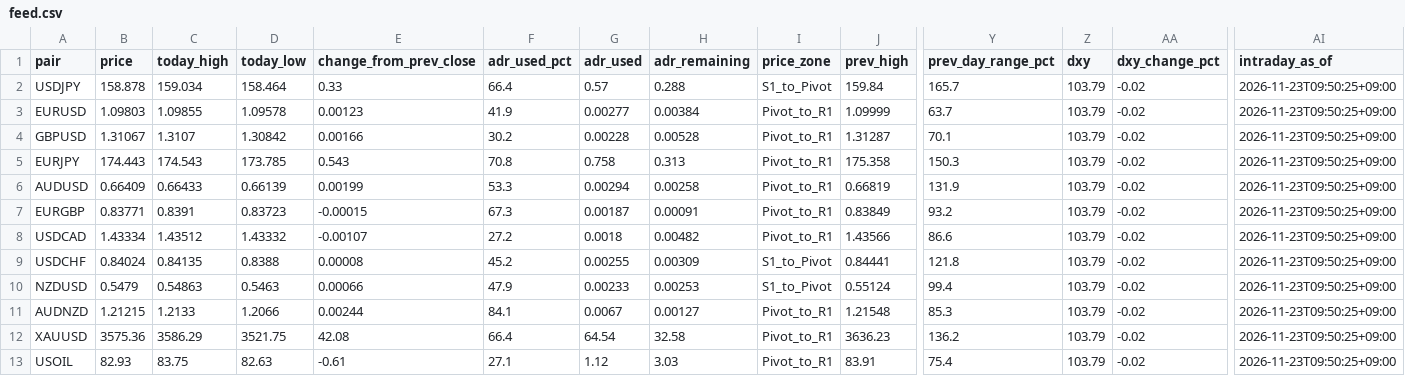
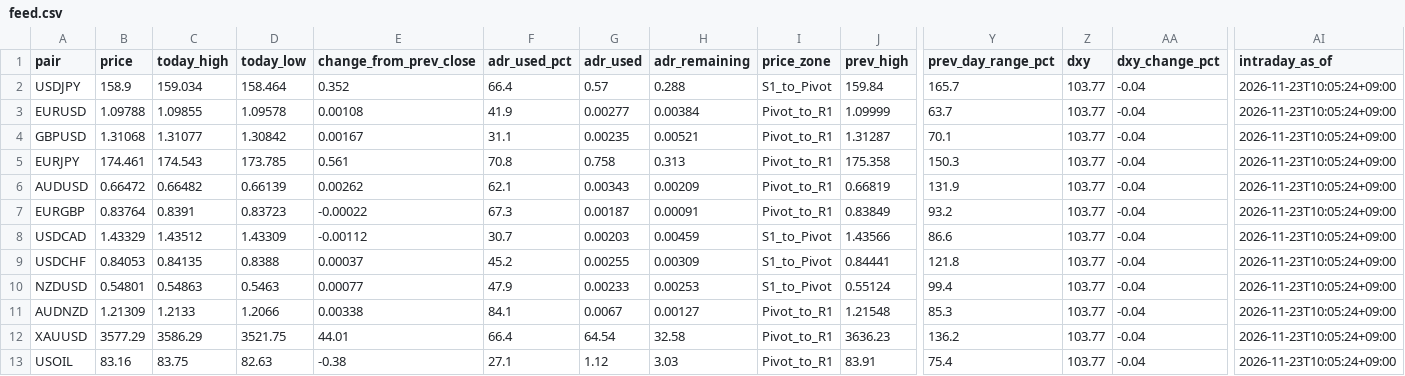
Before and after one commit to MFlab-inc/FXDaily-Levels, a CSV file: data/feed.csv, drawn as a sheet; only a part is shown, gaps mark what is left out; the diff names each change by its address in the sheet, - before the commit and + after, or states it on an @@ line.

```diff
--- a/data/feed.csv
+++ b/data/feed.csv
-B2 (price): 158.878
+B2 (price): 158.9
-E2 (change_from_prev_close): 0.33
+E2 (change_from_prev_close): 0.352
-Z2:Z13 (dxy): 103.79
+Z2:Z13 (dxy): 103.77
-AA2:AA13 (dxy_change_pct): -0.02
+AA2:AA13 (dxy_change_pct): -0.04
-AI2:AI13 (intraday_as_of): 2026-11-23T09:50:25+09:00
+AI2:AI13 (intraday_as_of): 2026-11-23T10:05:24+09:00
-B3 (price): 1.09803
+B3 (price): 1.09788
-E3 (change_from_prev_close): 0.00123
+E3 (change_from_prev_close): 0.00108
-B4 (price): 1.31067
+B4 (price): 1.31068
-C4 (today_high): 1.3107
+C4 (today_high): 1.31077
-E4 (change_from_prev_close): 0.00166
+E4 (change_from_prev_close): 0.00167
-F4 (adr_used_pct): 30.2
+F4 (adr_used_pct): 31.1
-G4 (adr_used): 0.00228
+G4 (adr_used): 0.00235
-H4 (adr_remaining): 0.00528
+H4 (adr_remaining): 0.00521
-B5 (price): 174.443
+B5 (price): 174.461
-E5 (change_from_prev_close): 0.543
+E5 (change_from_prev_close): 0.561
-B6 (price): 0.66409
+B6 (price): 0.66472
-C6 (today_high): 0.66433
+C6 (today_high): 0.66482
-E6 (change_from_prev_close): 0.00199
+E6 (change_from_prev_close): 0.00262
-F6 (adr_used_pct): 53.3
+F6 (adr_used_pct): 62.1
-G6 (adr_used): 0.00294
+G6 (adr_used): 0.00343
-H6 (adr_remaining): 0.00258
+H6 (adr_remaining): 0.00209
-B7 (price): 0.83771
+B7 (price): 0.83764
-E7 (change_from_prev_close): -0.00015
+E7 (change_from_prev_close): -0.00022
-B8 (price): 1.43334
+B8 (price): 1.43329
-D8 (today_low): 1.43332
+D8 (today_low): 1.43309
-E8 (change_from_prev_close): -0.00107
+E8 (change_from_prev_close): -0.00112
-F8 (adr_used_pct): 27.2
+F8 (adr_used_pct): 30.7
-G8 (adr_used): 0.0018
+G8 (adr_used): 0.00203
-H8 (adr_remaining): 0.00482
+H8 (adr_remaining): 0.00459
-I8 (price_zone): Pivot_to_R1
+I8 (price_zone): S1_to_Pivot
-B9 (price): 0.84024
+B9 (price): 0.84053
-E9 (change_from_prev_close): 0.00008
+E9 (change_from_prev_close): 0.00037
-B10 (price): 0.5479
+B10 (price): 0.54801
-E10 (change_from_prev_close): 0.00066
+E10 (change_from_prev_close): 0.00077
-B11 (price): 1.21215
+B11 (price): 1.21309
-E11 (change_from_prev_close): 0.00244
+E11 (change_from_prev_close): 0.00338
-B12 (price): 3575.36
+B12 (price): 3577.29
-E12 (change_from_prev_close): 42.08
+E12 (change_from_prev_close): 44.01
-B13 (price): 82.93
+B13 (price): 83.16
-E13 (change_from_prev_close): -0.61
+E13 (change_from_prev_close): -0.38
```
Also changed, not shown: 6 other files.
